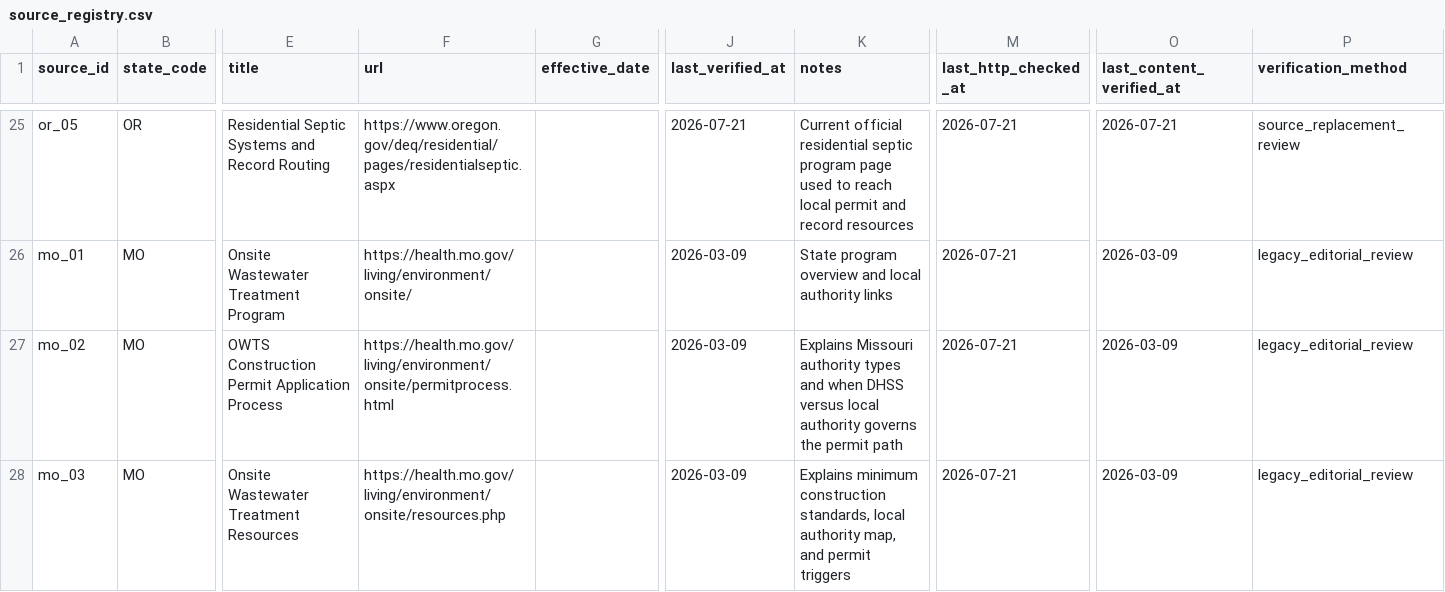
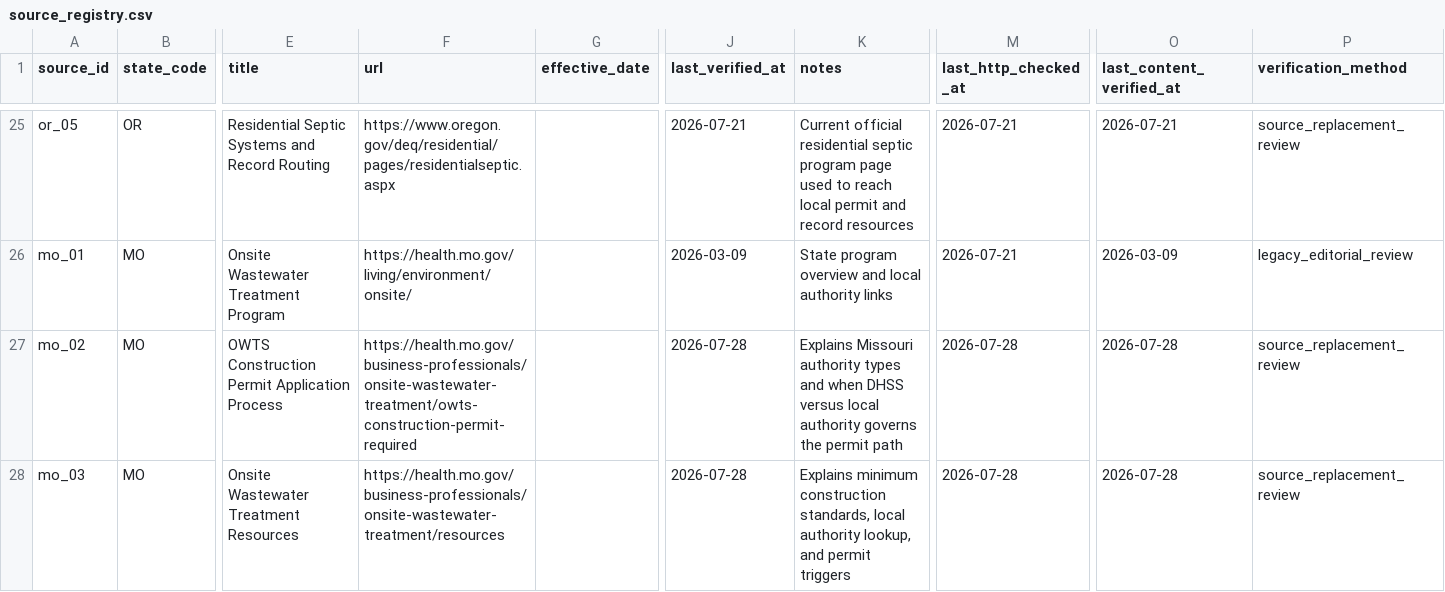
Before and after one commit to ichbinhyeok/septic, a CSV file: data/raw/source_registry.csv, drawn as a sheet; only a part is shown, gaps mark what is left out; the diff covers the shown part only; the diff names each change by its address in the sheet, - before the commit and + after, or states it on an @@ line.

Commit message:
fix(data): replace retired Missouri source links

```diff
--- a/data/raw/source_registry.csv
+++ b/data/raw/source_registry.csv
-F27 (url): https://health.mo.gov/living/environment/onsite/permitprocess.html
+F27 (url): https://health.mo.gov/business-professionals/onsite-wastewater-treatment/owts-construction-permit-required
-J27:J28 (last_verified_at): 2026-03-09
+J27:J28 (last_verified_at): 2026-07-28
-M27:M28 (last_http_checked_at): 2026-07-21
+M27:M28 (last_http_checked_at): 2026-07-28
-O27:O28 (last_content_verified_at): 2026-03-09
+O27:O28 (last_content_verified_at): 2026-07-28
-P27:P28 (verification_method): legacy_editorial_review
+P27:P28 (verification_method): source_replacement_review
-F28 (url): https://health.mo.gov/living/environment/onsite/resources.php
+F28 (url): https://health.mo.gov/business-professionals/onsite-wastewater-treatment/resources
-K28 (notes): …local authority map, and permit…
+K28 (notes): …local authority lookup, and permit…
```
Also changed, not shown: 13 edited cells elsewhere in this file, 1 other file.
